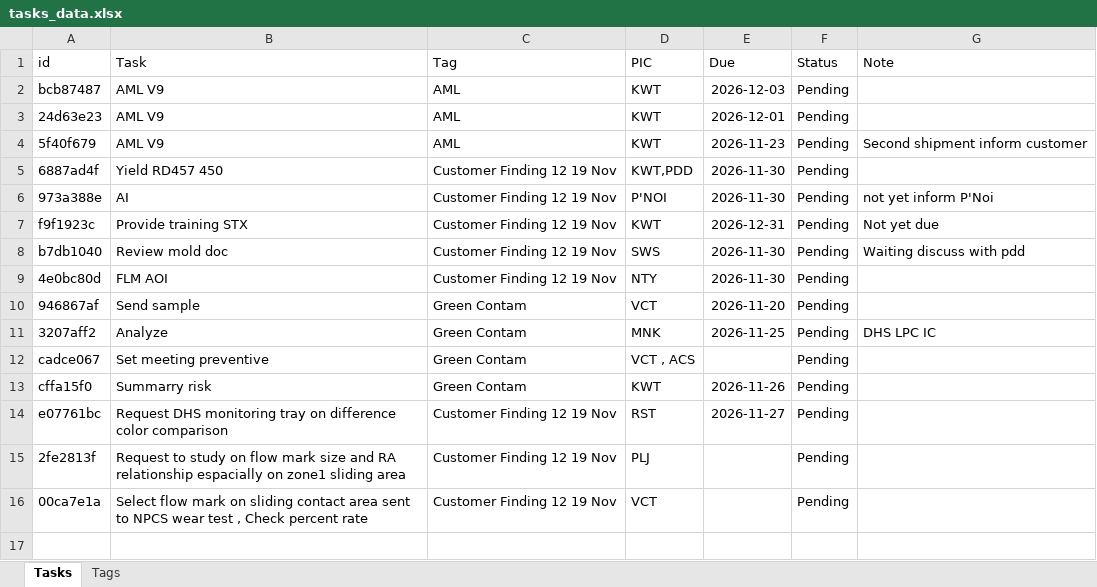
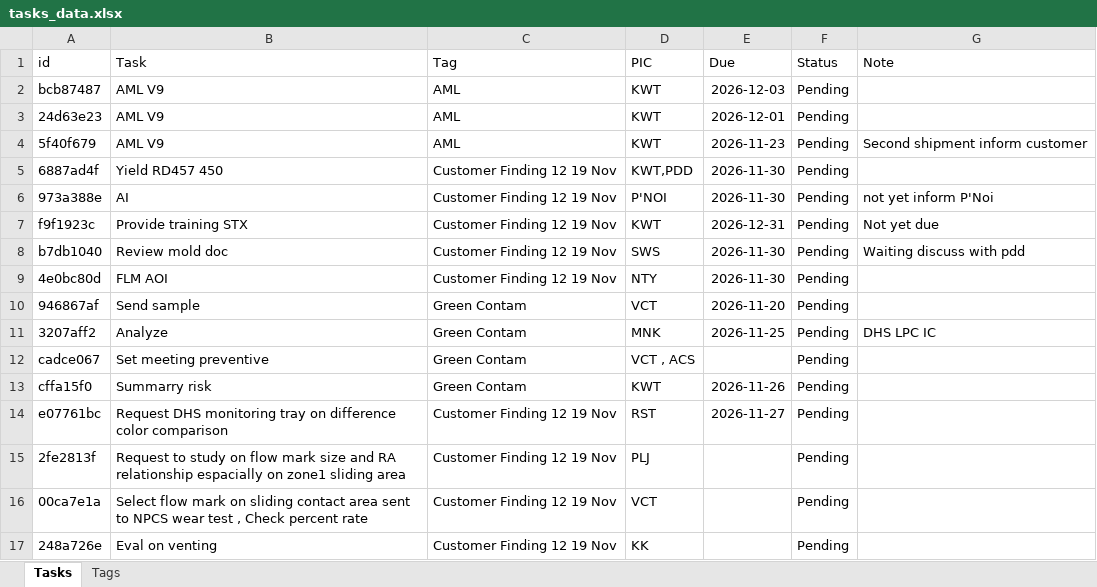
Before and after one commit to qadstx/test, an Excel workbook: tasks_data.xlsx, sheet Tasks, drawn as a sheet; values as stored, in another font and other column widths than the file's, no borders; the diff names each change by its address in the sheet, - before the commit and + after, or states it on an @@ line.

Commit message:
Add task: Eval on venting

```diff
--- a/tasks_data.xlsx (sheet Tasks)
+++ b/tasks_data.xlsx (sheet Tasks)
+row 17: 248a726e | Eval on venting | Customer Finding 12 19 Nov | KK |  | Pending
```
